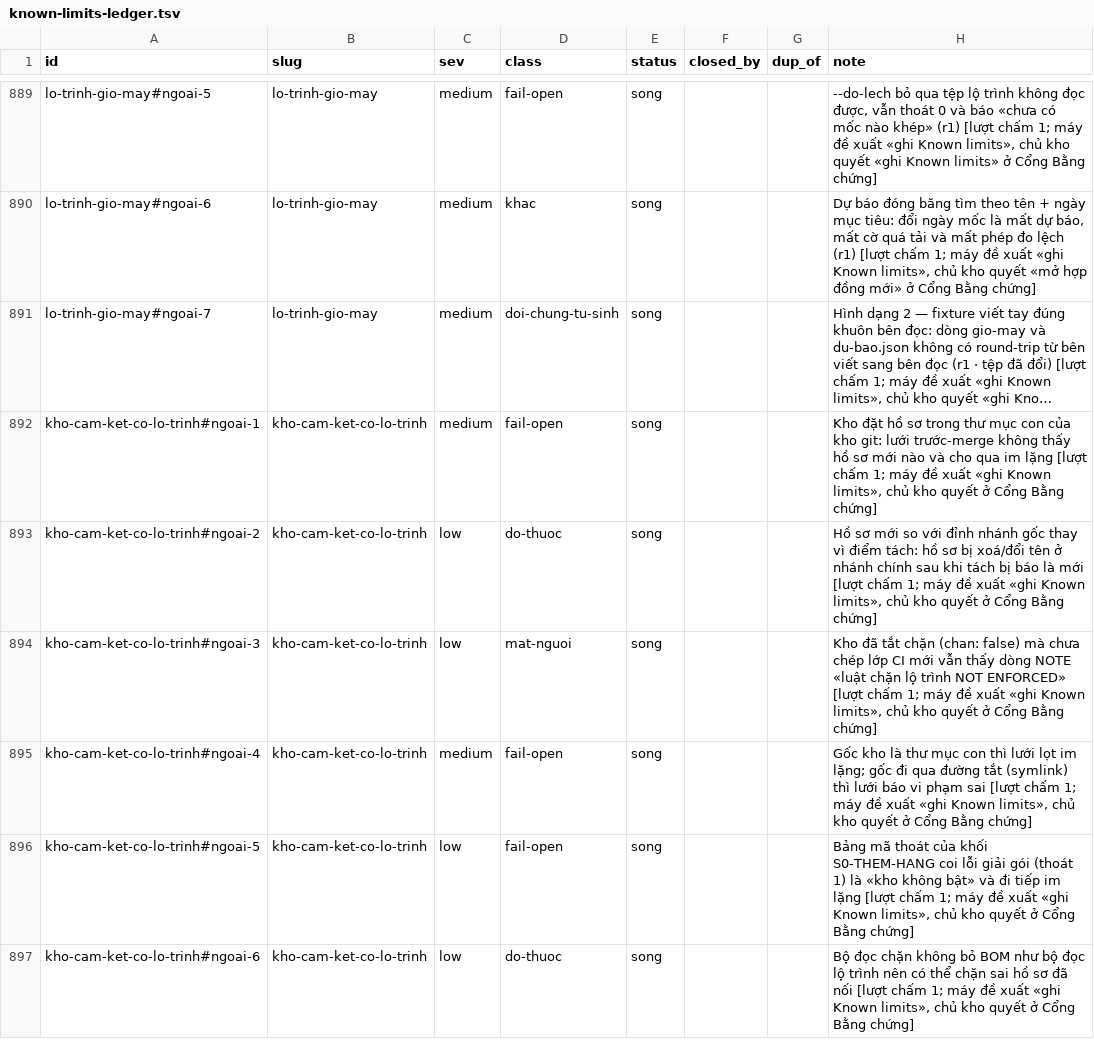
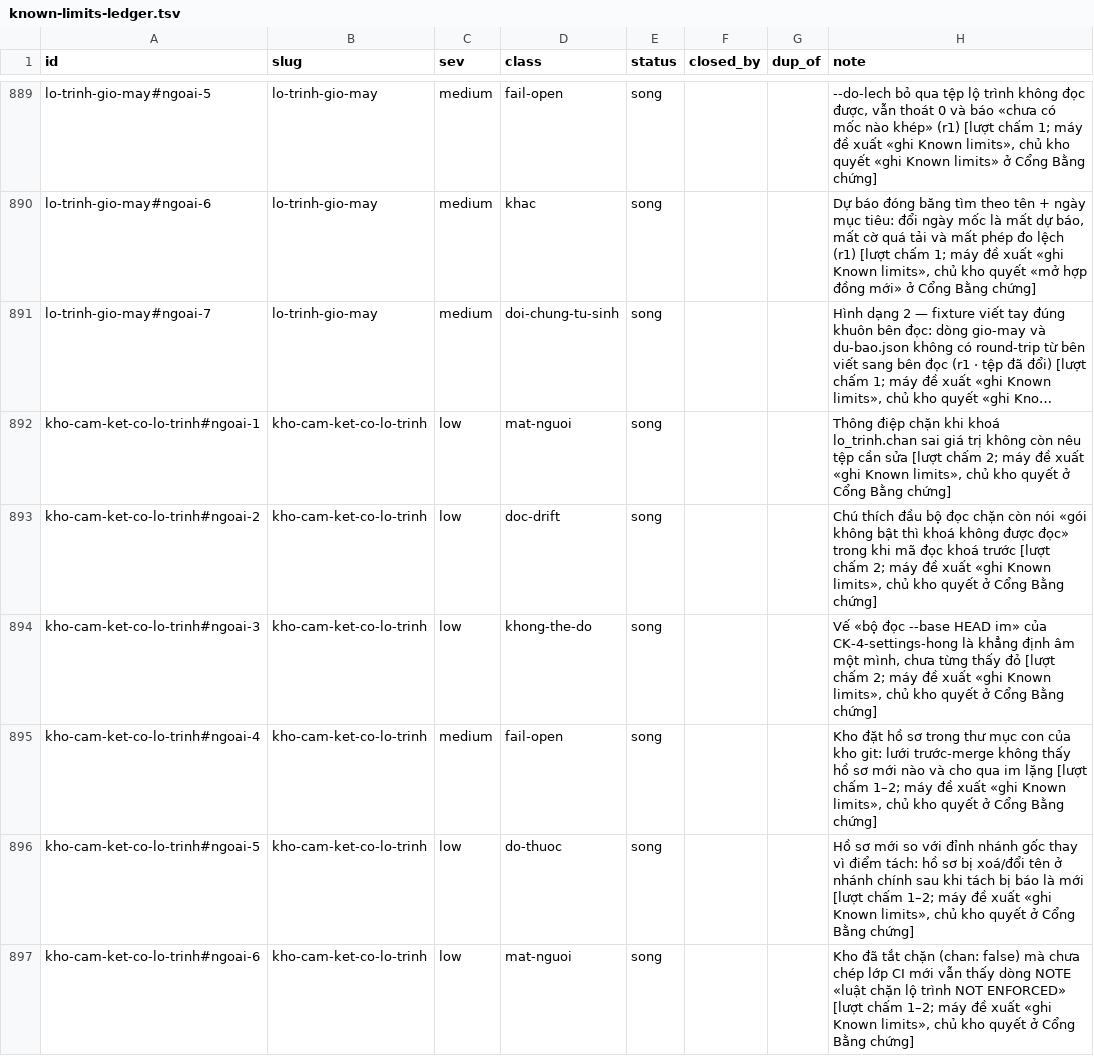
Before and after one commit to phanlemanh/acceptance-gate-kit, a TSV file: docs/research/known-limits-ledger.tsv, drawn as a sheet; only a part is shown, gaps mark what is left out; long unchanged cells end in …; the diff covers the shown part only; the diff names each change by its address in the sheet, - before the commit and + after, or states it on an @@ line.

```diff
--- a/docs/research/known-limits-ledger.tsv
+++ b/docs/research/known-limits-ledger.tsv
-C892 (sev): medium
+C892 (sev): low
-D892 (class): fail-open
+D892 (class): mat-nguoi
-H892 (note): Kho đặt hồ sơ trong thư mục con của kho git: lưới trước-merge không thấy hồ sơ mới nào và cho qua im lặng [lượt chấm 1; máy đề…
+H892 (note): Thông điệp chặn khi khoá lo_trinh.chan sai giá trị không còn nêu tệp cần sửa [lượt chấm 2; máy đề…
-D893 (class): do-thuoc
+D893 (class): doc-drift
-H893 (note): Hồ sơ mới so với đỉnh nhánh gốc thay vì điểm tách: hồ sơ bị xoá/đổi tên ở nhánh chính sau khi tách bị báo là mới [lượt chấm 1; máy đề…
+H893 (note): Chú thích đầu bộ đọc chặn còn nói «gói không bật thì khoá không được đọc» trong khi mã đọc khoá trước [lượt chấm 2; máy đề…
-D894 (class): mat-nguoi
+D894 (class): khong-the-do
-H894 (note): Kho đã tắt chặn (chan: false) mà chưa chép lớp CI mới vẫn thấy dòng NOTE «luật chặn lộ trình NOT ENFORCED» [lượt chấm 1; máy đề…
+H894 (note): Vế «bộ đọc --base HEAD im» của CK-4-settings-hong là khẳng định âm một mình, chưa từng thấy đỏ [lượt chấm 2; máy đề…
-H895 (note): Gốc kho là thư mục con thì lưới lọt im lặng; gốc đi qua đường tắt (symlink) thì lưới báo vi phạm sai [lượt chấm 1; máy đề…
+H895 (note): Kho đặt hồ sơ trong thư mục con của kho git: lưới trước-merge không thấy hồ sơ mới nào và cho qua im lặng [lượt chấm 1–2; máy đề…
-D896 (class): fail-open
+D896 (class): do-thuoc
-H896 (note): Bảng mã thoát của khối S0-THEM-HANG coi lỗi giải gói (thoát 1) là «kho không bật» và đi tiếp im lặng [lượt chấm 1; máy đề…
+H896 (note): Hồ sơ mới so với đỉnh nhánh gốc thay vì điểm tách: hồ sơ bị xoá/đổi tên ở nhánh chính sau khi tách bị báo là mới [lượt chấm 1–2; máy đề…
-D897 (class): do-thuoc
+D897 (class): mat-nguoi
-H897 (note): Bộ đọc chặn không bỏ BOM như bộ đọc lộ trình nên có thể chặn sai hồ sơ đã nối [lượt chấm 1; máy đề…
+H897 (note): Kho đã tắt chặn (chan: false) mà chưa chép lớp CI mới vẫn thấy dòng NOTE «luật chặn lộ trình NOT ENFORCED» [lượt chấm 1–2; máy đề…
```
Also changed, not shown: 3 added rows and 5 edited cells elsewhere in this file, 6 other files.
